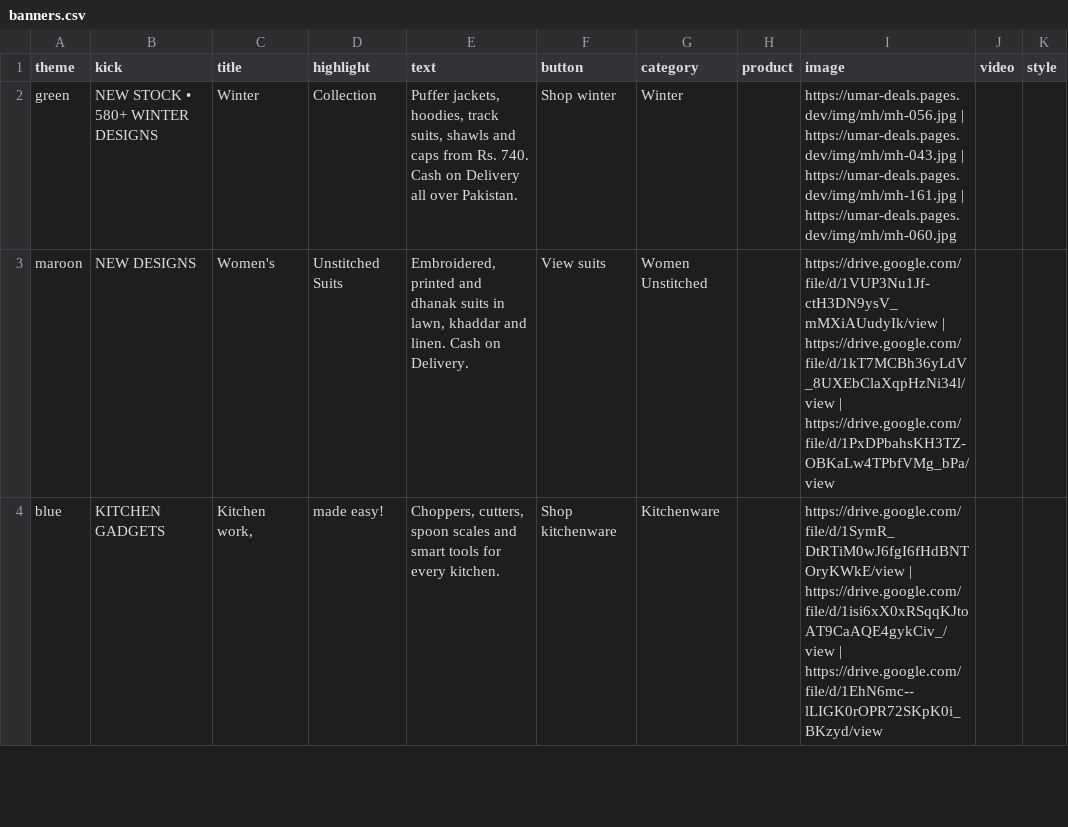
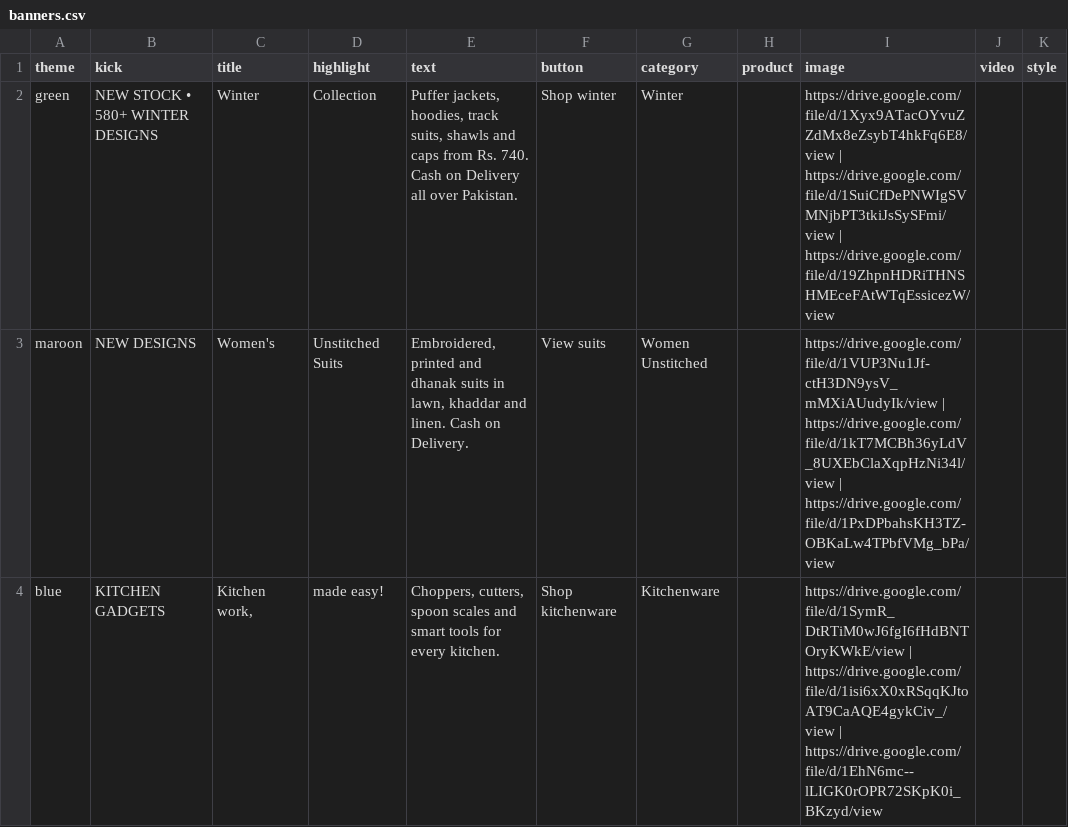
Before and after one commit to um8r/umar-deals, a CSV file: banners.csv, drawn as a sheet; only a part is shown.

```diff
--- a/banners.csv
+++ b/banners.csv
@@ -1,3 +1,3 @@
 theme,kick,title,highlight,text,button,category,product,image,video,style
-green,NEW STOCK • 580+ WINTER DESIGNS,Winter,Collection,"Puffer jackets, hoodies, track suits, shawls and caps from Rs. 740. Cash on Delivery all over Pakistan.",Shop winter,Winter,,https://umar-deals.pages.dev/img/mh/mh-056.jpg | https://umar-deals.pages.dev/img/mh/mh-043.jpg | https://umar-deals.pages.dev/img/mh/mh-161.jpg | https://umar-deals.pages.dev/img/mh/mh-060.jpg,,
+green,NEW STOCK • 580+ WINTER DESIGNS,Winter,Collection,"Puffer jackets, hoodies, track suits, shawls and caps from Rs. 740. Cash on Delivery all over Pakistan.",Shop winter,Winter,,https://drive.google.com/file/d/1Xyx9ATacOYvuZZdMx8eZsybT4hkFq6E8/view | https://drive.google.com/file/d/1SuiCfDePNWIgSVMNjbPT3tkiJsSySFmi/view | https://drive.google.com/file/d/19ZhpnHDRiTHNSHMEceFAtWTqEssicezW/view,,
 maroon,NEW DESIGNS,Women's,Unstitched Suits,"Embroidered, printed and dhanak suits in lawn, khaddar and linen. Cash on Delivery.",View suits,Women Unstitched,,https://drive.google.com/file/d/1VUP3Nu1Jf-ctH3DN9ysV_mMXiAUudyIk/view | https://drive.google.com/file/d/1kT7MCBh36yLdV_8UXEbClaXqpHzNi34l/view | https://drive.google.com/file/d/1PxDPbahsKH3TZ-OBKaLw4TPbfVMg_bPa/view,,
```
